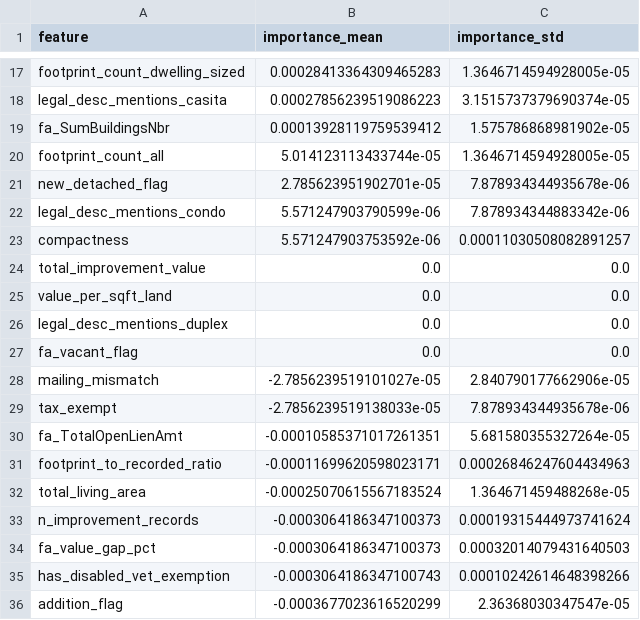
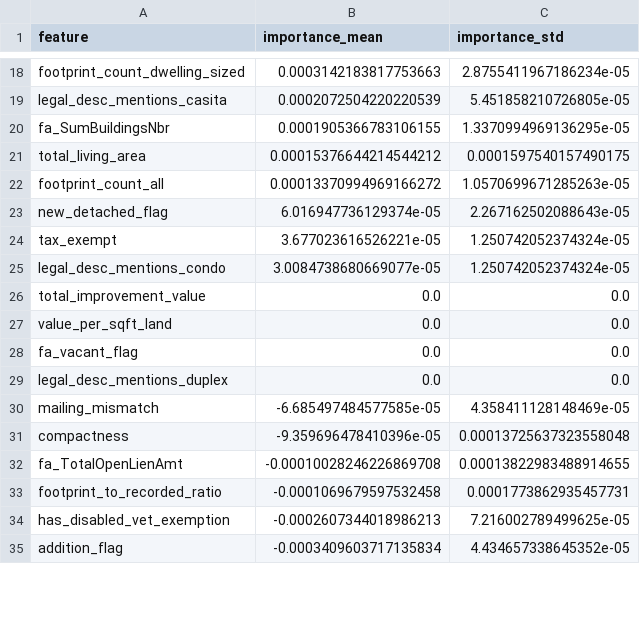
Before and after one commit to hoffmanap/ep-mmh, a CSV file: data/feature_importance.csv, drawn as a sheet; only a part is shown, gaps mark what is left out; removed rows and columns are numbered as before the commit, all else as after; the diff covers the shown part only; the diff names each change by its address in the sheet, - before the commit and + after, or states it on an @@ line.

```diff
--- a/data/feature_importance.csv
+++ b/data/feature_importance.csv
-B18 (importance_mean): 0.00028413364309465283
+B18 (importance_mean): 0.0003142183817753663
-C18 (importance_std): 1.3646714594928005e-05
+C18 (importance_std): 2.8755411967186234e-05
-B19 (importance_mean): 0.00027856239519086223
+B19 (importance_mean): 0.0002072504220220539
-C19 (importance_std): 3.1515737379690374e-05
+C19 (importance_std): 5.451858210726805e-05
-B20 (importance_mean): 0.00013928119759539412
+B20 (importance_mean): 0.0001905366783106155
-C20 (importance_std): 1.575786868981902e-05
+C20 (importance_std): 1.3370994969136295e-05
+row 21: total_living_area | 0.00015376644214544212 | 0.0001597540157490175
-B22 (importance_mean): 5.014123113433744e-05
+B22 (importance_mean): 0.00013370994969166272
-C22 (importance_std): 1.3646714594928005e-05
+C22 (importance_std): 1.0570699671285263e-05
-B23 (importance_mean): 2.785623951902701e-05
+B23 (importance_mean): 6.016947736129374e-05
-C23 (importance_std): 7.878934344935678e-06
+C23 (importance_std): 2.267162502088643e-05
+row 24: tax_exempt | 3.677023616526221e-05 | 1.250742052374324e-05
-B25 (importance_mean): 5.571247903790599e-06
+B25 (importance_mean): 3.0084738680669077e-05
-C25 (importance_std): 7.878934344883342e-06
+C25 (importance_std): 1.250742052374324e-05
-row 23: compactness | 5.571247903753592e-06 | 0.00011030508082891257
@@ row 27 moved to row 28: fa_vacant_flag @@
-B30 (importance_mean): -2.7856239519101027e-05
+B30 (importance_mean): -6.685497484577585e-05
-C30 (importance_std): 2.840790177662906e-05
+C30 (importance_std): 4.358411128148469e-05
-row 29: tax_exempt | -2.7856239519138033e-05 | 7.878934344935678e-06
+row 31: compactness | -9.359696478410396e-05 | 0.00013725637323558048
-B32 (importance_mean): -0.00010585371017261351
+B32 (importance_mean): -0.00010028246226869708
-C32 (importance_std): 5.681580355327264e-05
+C32 (importance_std): 0.00013822983488914655
-B33 (importance_mean): -0.00011699620598023171
+B33 (importance_mean): -0.0001069679597532458
-C33 (importance_std): 0.00026846247604434963
+C33 (importance_std): 0.0001773862935457731
-row 32: total_living_area | -0.00025070615567183524 | 1.364671459488268e-05
-row 33: n_improvement_records | -0.0003064186347100373 | 0.00019315444973741624
-row 34: fa_value_gap_pct | -0.0003064186347100373 | 0.00032014079431640503
-B34 (importance_mean): -0.0003064186347100743
+B34 (importance_mean): -0.0002607344018986213
-C34 (importance_std): 0.00010242614648398266
+C34 (importance_std): 7.216002789499625e-05
-B35 (importance_mean): -0.0003677023616520299
+B35 (importance_mean): -0.0003409603717135834
-C35 (importance_std): 2.36368030347547e-05
+C35 (importance_std): 4.434657338645352e-05
```
Also changed, not shown: 9 added rows, 6 removed rows and 20 edited cells elsewhere in this file, 9 other files.
